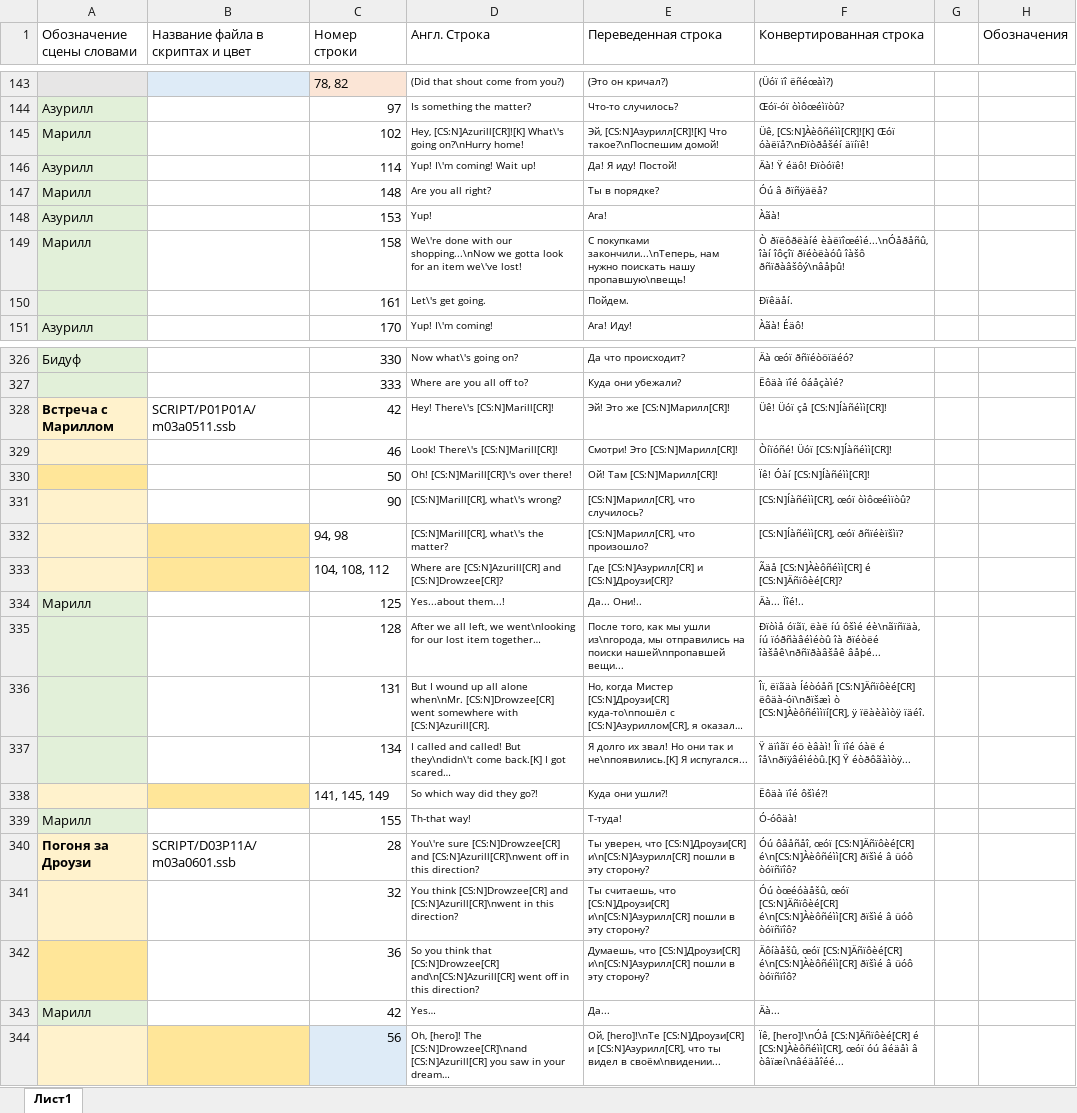
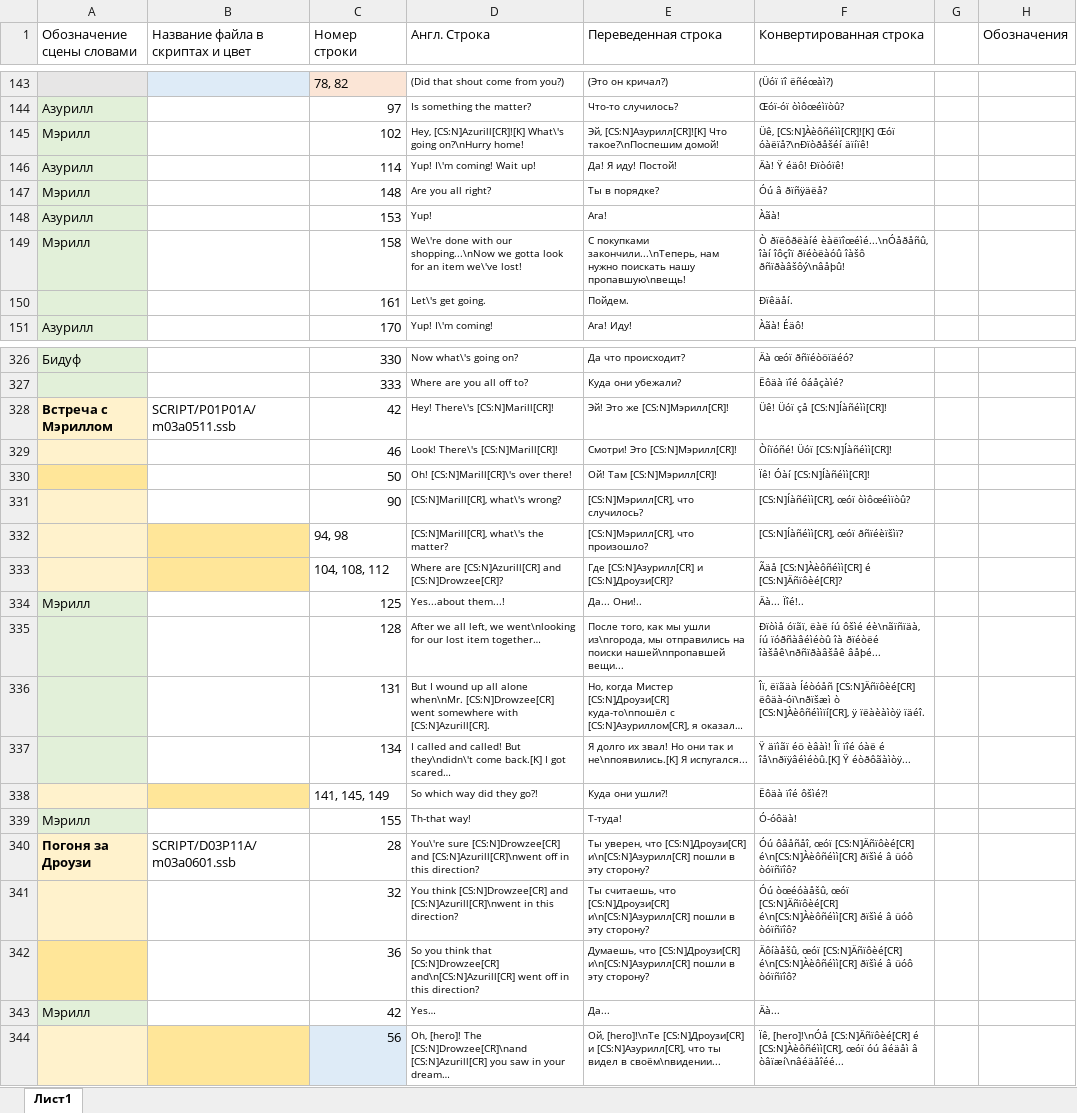
Before and after one commit to Pojirianets/Pokemon-Mystery-Dungeon-EoS-translation-hack-, an Excel workbook: Texts/Сюжетные сцены/Глава 3.xlsx, sheet Лист1, drawn as a sheet; only a part is shown, gaps mark what is left out; long unchanged cells end in …; values as stored, in another font and other column widths than the file's, no borders; the diff covers the shown part only; the diff names each change by its address in the sheet, - before the commit and + after, or states it on an @@ line.

```diff
--- a/Texts/Сюжетные сцены/Глава 3.xlsx (sheet Лист1)
+++ b/Texts/Сюжетные сцены/Глава 3.xlsx (sheet Лист1)
-A145 (Обозначение сцены словами): Марилл
+A145 (Обозначение сцены словами): Мэрилл
-A147 (Обозначение сцены словами): Марилл
+A147 (Обозначение сцены словами): Мэрилл
-A149 (Обозначение сцены словами): Марилл
+A149 (Обозначение сцены словами): Мэрилл
-A328 (Обозначение сцены словами): Встреча с Мариллом
+A328 (Обозначение сцены словами): Встреча с Мэриллом
-E328 (Переведенная строка): Эй! Это же [CS:N]Марилл[CR]!
+E328 (Переведенная строка): Эй! Это же [CS:N]Мэрилл[CR]!
-E329 (Переведенная строка): Смотри! Это [CS:N]Марилл[CR]!
+E329 (Переведенная строка): Смотри! Это [CS:N]Мэрилл[CR]!
-E330 (Переведенная строка): Ой! Там [CS:N]Марилл[CR]!
+E330 (Переведенная строка): Ой! Там [CS:N]Мэрилл[CR]!
-E331 (Переведенная строка): [CS:N]Марилл[CR], что случилось?
+E331 (Переведенная строка): [CS:N]Мэрилл[CR], что случилось?
-E332 (Переведенная строка): [CS:N]Марилл[CR], что произошло?
+E332 (Переведенная строка): [CS:N]Мэрилл[CR], что произошло?
-A334 (Обозначение сцены словами): Марилл
+A334 (Обозначение сцены словами): Мэрилл
-A339 (Обозначение сцены словами): Марилл
+A339 (Обозначение сцены словами): Мэрилл
-A343 (Обозначение сцены словами): Марилл
+A343 (Обозначение сцены словами): Мэрилл
```
Also changed, not shown: 17 edited cells elsewhere in this sheet, Texts/Сюжетные сцены/Глава 10.xlsx, Texts/Сюжетные сцены/Постгейм.xlsx.
